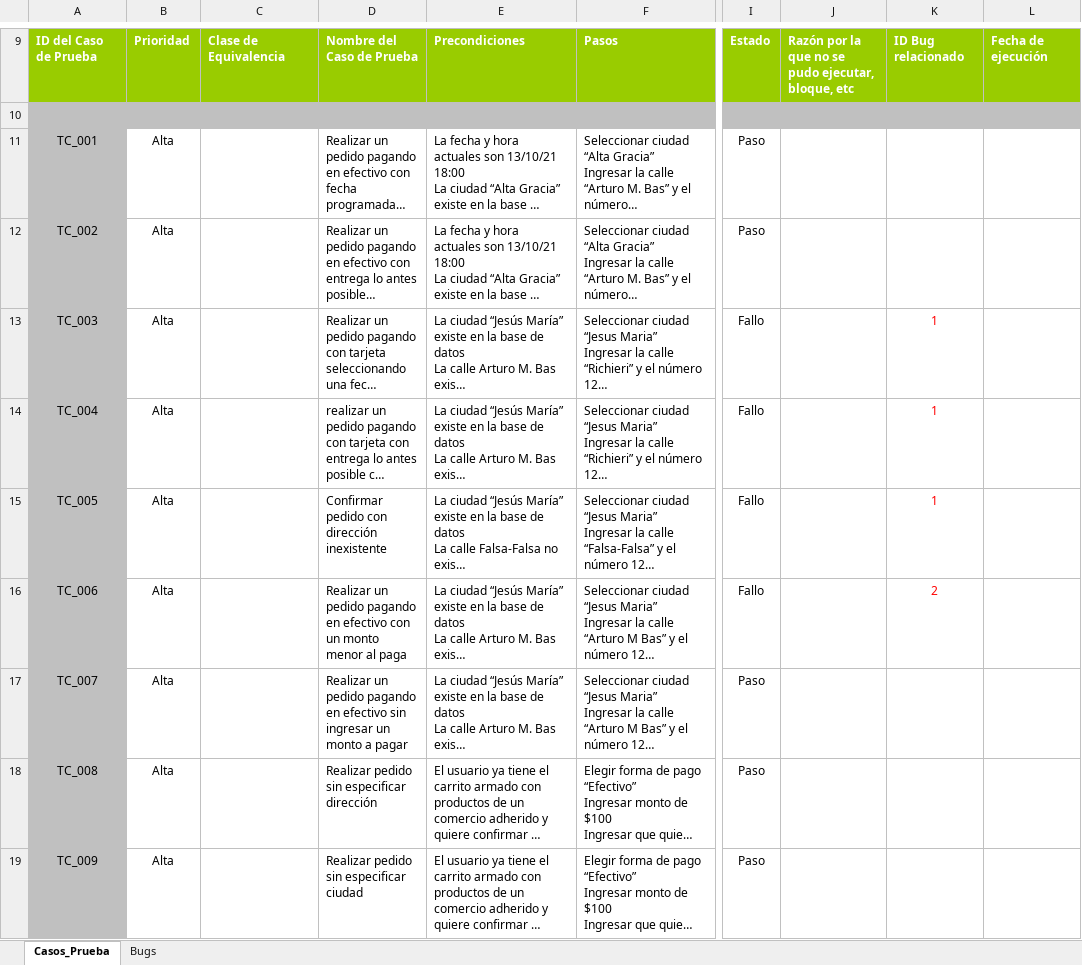
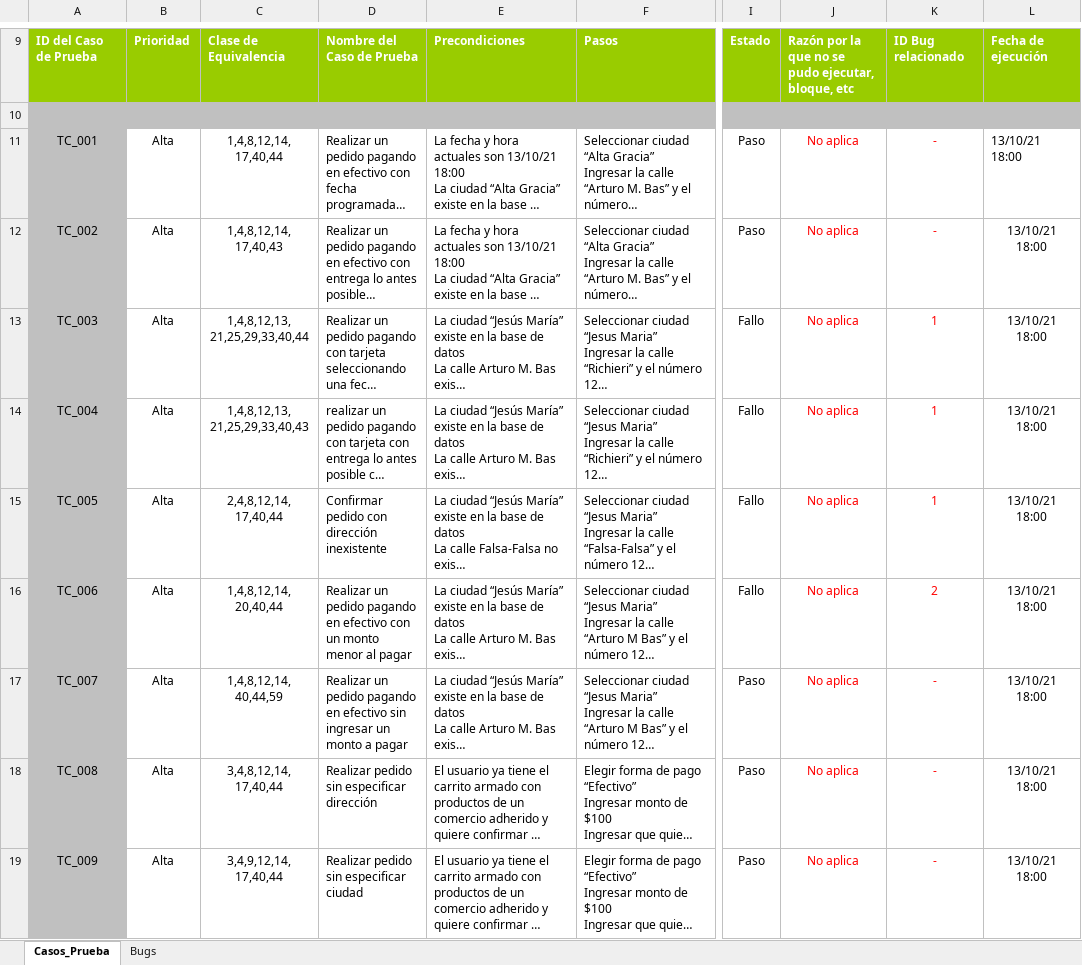
Before and after one commit to rvirgolini/2021_ISW_4K3_G3, an Excel workbook: Raiz/Trabajos/Práctico/Trabajo_Practico_11/Casos_de_prueba.xlsx, sheet Casos_Prueba, drawn as a sheet; only a part is shown, gaps mark what is left out; long unchanged cells end in …; values as stored, in another font and other column widths than the file's, no borders; conditional formats not drawn; ↵ is a line break in a cell; the diff covers the shown part only; the diff names each change by its address in the sheet, - before the commit and + after, or states it on an @@ line.

Commit message:
Retoques finales y agregados Conj de Eq a casos de prueba

```diff
--- a/Raiz/Trabajos/Práctico/Trabajo_Practico_11/Casos_de_prueba.xlsx (sheet Casos_Prueba)
+++ b/Raiz/Trabajos/Práctico/Trabajo_Practico_11/Casos_de_prueba.xlsx (sheet Casos_Prueba)
-C11: (empty)
+C11: 1,4,8,12,14, ↵ 17,40,44
-J11:J19: (empty)
+J11:J19: No aplica
-K11:K12: (empty)
+K11:K12: -
-L11:L19: (empty)
+L11:L19: 13/10/21 18:00
-C12: (empty)
+C12: 1,4,8,12,14, ↵ 17,40,43
-C13: (empty)
+C13: 1,4,8,12,13, ↵ 21,25,29,33,40,44
-C14: (empty)
+C14: 1,4,8,12,13, ↵ 21,25,29,33,40,43
-C15: (empty)
+C15: 2,4,8,12,14, ↵ 17,40,44
-C16: (empty)
+C16: 1,4,8,12,14, ↵ 20,40,44
-D16: …menor al paga
+D16: …menor al pagar
-C17: (empty)
+C17: 1,4,8,12,14, ↵ 40,44,59
-K17:K19: (empty)
+K17:K19: -
-C18: (empty)
+C18: 3,4,8,12,14, ↵ 17,40,44
-C19: (empty)
+C19: 3,4,9,12,14, ↵ 17,40,44
```
Also changed, not shown: 29 edited cells elsewhere in this sheet, Raiz/Trabajos/Práctico/Trabajo_Practico_11/Condiciones_Externas.xlsx.
